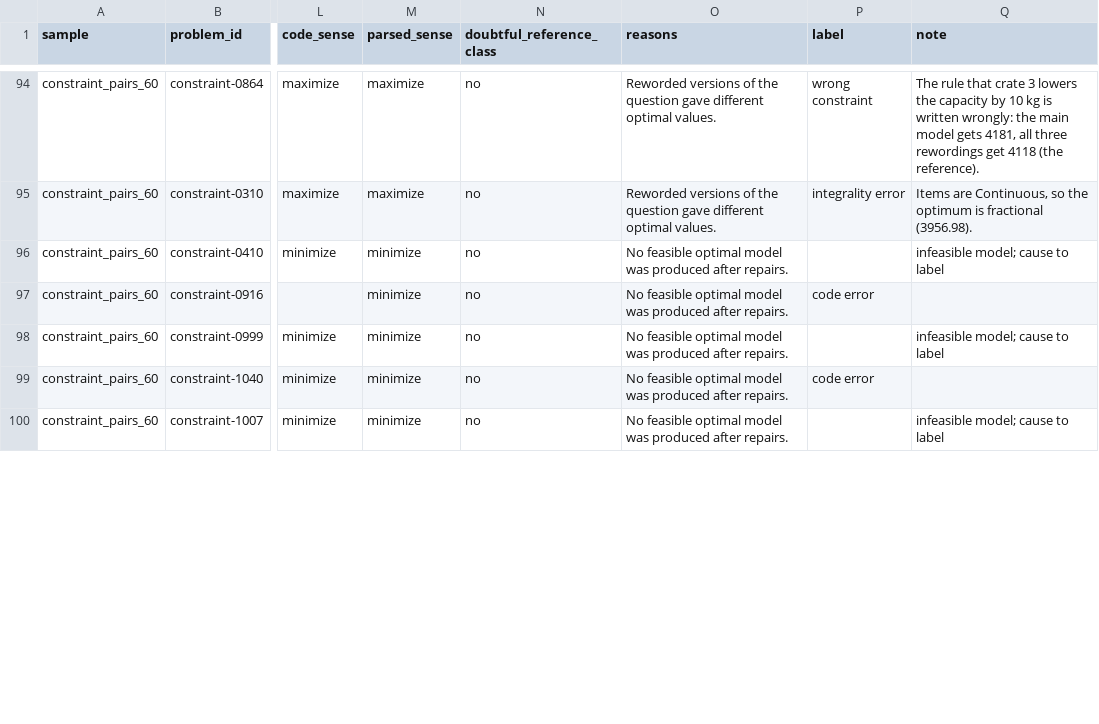
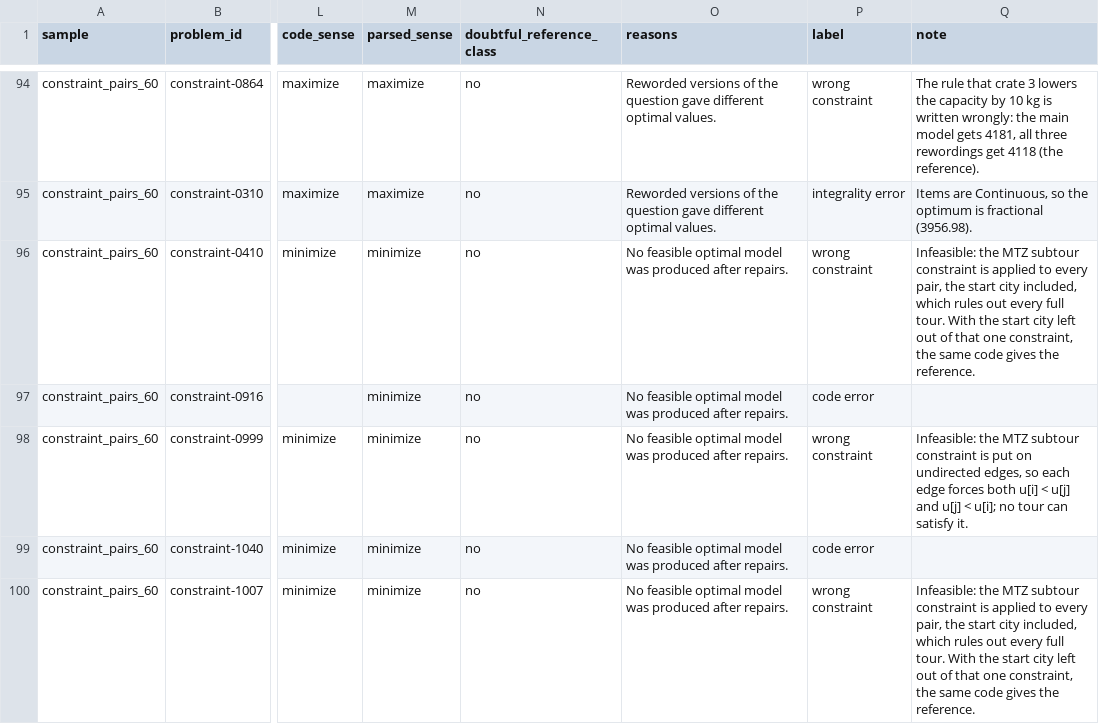
Before and after one commit to mushi0541/verified-optimization-agents, a CSV file: results/failures/labels.csv, drawn as a sheet; only a part is shown, gaps mark what is left out; the diff covers the shown part only; the diff names each change by its address in the sheet, - before the commit and + after, or states it on an @@ line.

Commit message:
Label the 16 infeasible TSP models of E3 repeat 1
All 16 infeasible models (the "cause to label" rows) are TSP, and all have a
wrongly written MTZ subtour constraint: 14 apply it to every pair with the
start city included, which rules out every full tour, and 2 put it on
undirected edges. For 11 of the 14, leaving the start city out of that one
constraint makes the same code give the reference. Labelled "wrong
constraint"; the table now has 64 pending rows (Inventory and Pollution,
waiting for the reference check).

```diff
--- a/results/failures/labels.csv
+++ b/results/failures/labels.csv
-P96 (label): (empty)
+P96 (label): wrong constraint
-Q96 (note): infeasible model; cause to label
+Q96 (note): Infeasible: the MTZ subtour constraint is applied to every pair, the start city included, which rules out every full tour. With the start city left out of that one constraint, the same code gives the reference.
-P98 (label): (empty)
+P98 (label): wrong constraint
-Q98 (note): infeasible model; cause to label
+Q98 (note): Infeasible: the MTZ subtour constraint is put on undirected edges, so each edge forces both u[i] < u[j] and u[j] < u[i]; no tour can satisfy it.
-P100 (label): (empty)
+P100 (label): wrong constraint
-Q100 (note): infeasible model; cause to label
+Q100 (note): Infeasible: the MTZ subtour constraint is applied to every pair, the start city included, which rules out every full tour. With the start city left out of that one constraint, the same code gives the reference.
```
Also changed, not shown: 26 edited cells elsewhere in this file, 2 other files.
